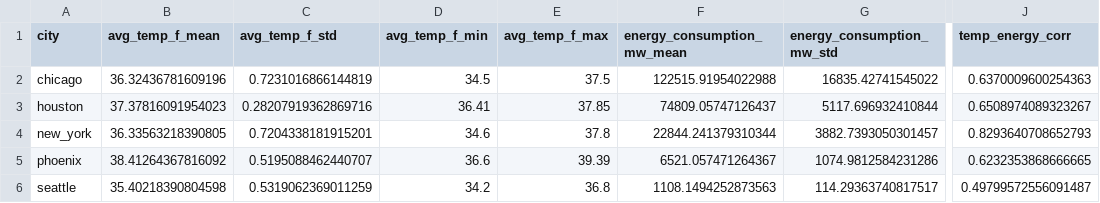
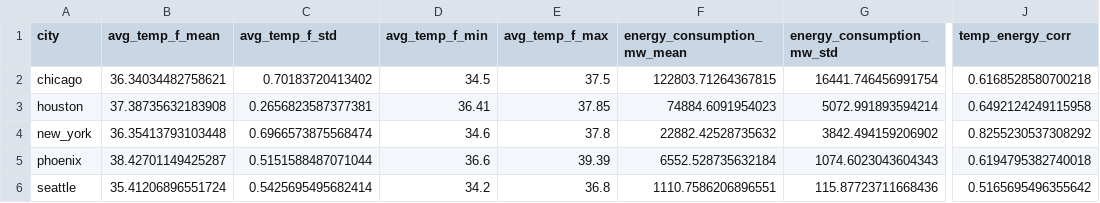
Before and after one commit to SegunOladeinde/ENERGY-ANALYSIS, a CSV file: data/processed/analysis_report.csv, drawn as a sheet; only a part is shown, gaps mark what is left out; the diff names each change by its address in the sheet, - before the commit and + after, or states it on an @@ line.

```diff
--- a/data/processed/analysis_report.csv
+++ b/data/processed/analysis_report.csv
-B2 (avg_temp_f_mean): 36.32436781609196
+B2 (avg_temp_f_mean): 36.34034482758621
-C2 (avg_temp_f_std): 0.7231016866144819
+C2 (avg_temp_f_std): 0.70183720413402
-F2 (energy_consumption_mw_mean): 122515.91954022988
+F2 (energy_consumption_mw_mean): 122803.71264367815
-G2 (energy_consumption_mw_std): 16835.42741545022
+G2 (energy_consumption_mw_std): 16441.746456991754
-J2 (temp_energy_corr): 0.6370009600254363
+J2 (temp_energy_corr): 0.6168528580700218
-B3 (avg_temp_f_mean): 37.37816091954023
+B3 (avg_temp_f_mean): 37.38735632183908
-C3 (avg_temp_f_std): 0.28207919362869716
+C3 (avg_temp_f_std): 0.2656823587377381
-F3 (energy_consumption_mw_mean): 74809.05747126437
+F3 (energy_consumption_mw_mean): 74884.6091954023
-G3 (energy_consumption_mw_std): 5117.696932410844
+G3 (energy_consumption_mw_std): 5072.991893594214
-J3 (temp_energy_corr): 0.6508974089323267
+J3 (temp_energy_corr): 0.6492124249115958
-B4 (avg_temp_f_mean): 36.33563218390805
+B4 (avg_temp_f_mean): 36.35413793103448
-C4 (avg_temp_f_std): 0.7204338181915201
+C4 (avg_temp_f_std): 0.6966573875568474
-F4 (energy_consumption_mw_mean): 22844.241379310344
+F4 (energy_consumption_mw_mean): 22882.42528735632
-G4 (energy_consumption_mw_std): 3882.7393050301457
+G4 (energy_consumption_mw_std): 3842.494159206902
-J4 (temp_energy_corr): 0.8293640708652793
+J4 (temp_energy_corr): 0.8255230537308292
-B5 (avg_temp_f_mean): 38.41264367816092
+B5 (avg_temp_f_mean): 38.42701149425287
-C5 (avg_temp_f_std): 0.5195088462440707
+C5 (avg_temp_f_std): 0.5151588487071044
-F5 (energy_consumption_mw_mean): 6521.057471264367
+F5 (energy_consumption_mw_mean): 6552.528735632184
-G5 (energy_consumption_mw_std): 1074.9812584231286
+G5 (energy_consumption_mw_std): 1074.6023043604343
-J5 (temp_energy_corr): 0.6232353868666665
+J5 (temp_energy_corr): 0.6194795382740018
-B6 (avg_temp_f_mean): 35.40218390804598
+B6 (avg_temp_f_mean): 35.41206896551724
-C6 (avg_temp_f_std): 0.5319062369011259
+C6 (avg_temp_f_std): 0.5425695495682414
-F6 (energy_consumption_mw_mean): 1108.1494252873563
+F6 (energy_consumption_mw_mean): 1110.7586206896551
-G6 (energy_consumption_mw_std): 114.29363740817517
+G6 (energy_consumption_mw_std): 115.87723711668436
-J6 (temp_energy_corr): 0.49799572556091487
+J6 (temp_energy_corr): 0.5165695496355642
```
Also changed, not shown: data/processed/merged_data.csv, data/raw/chicago_energy.csv, 10 other files.
